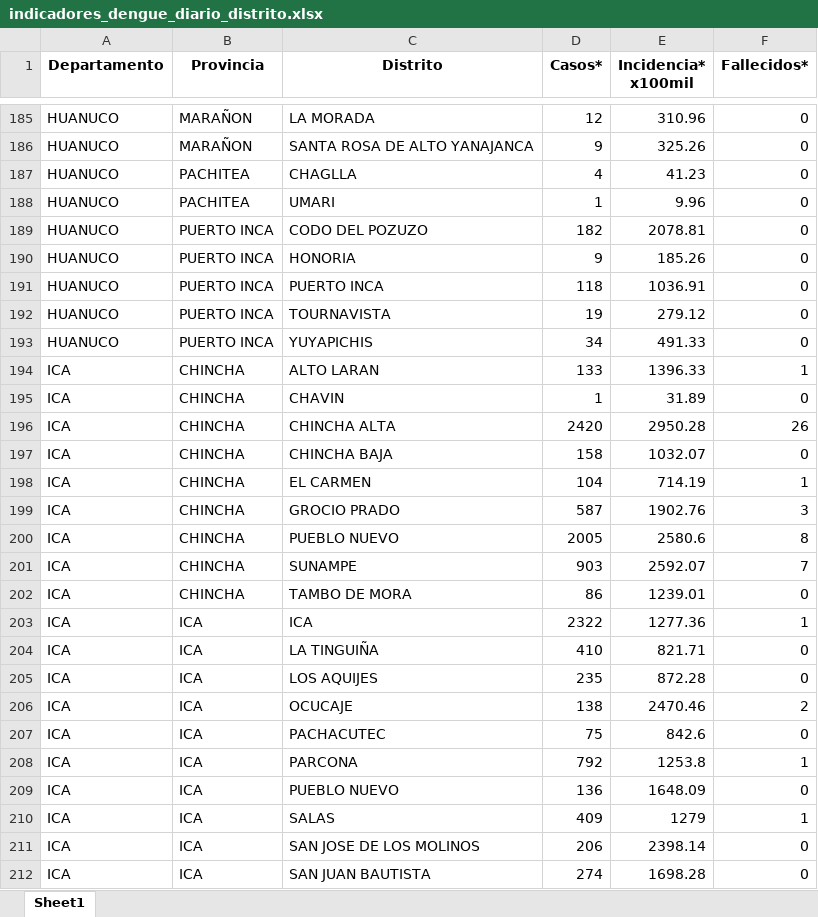
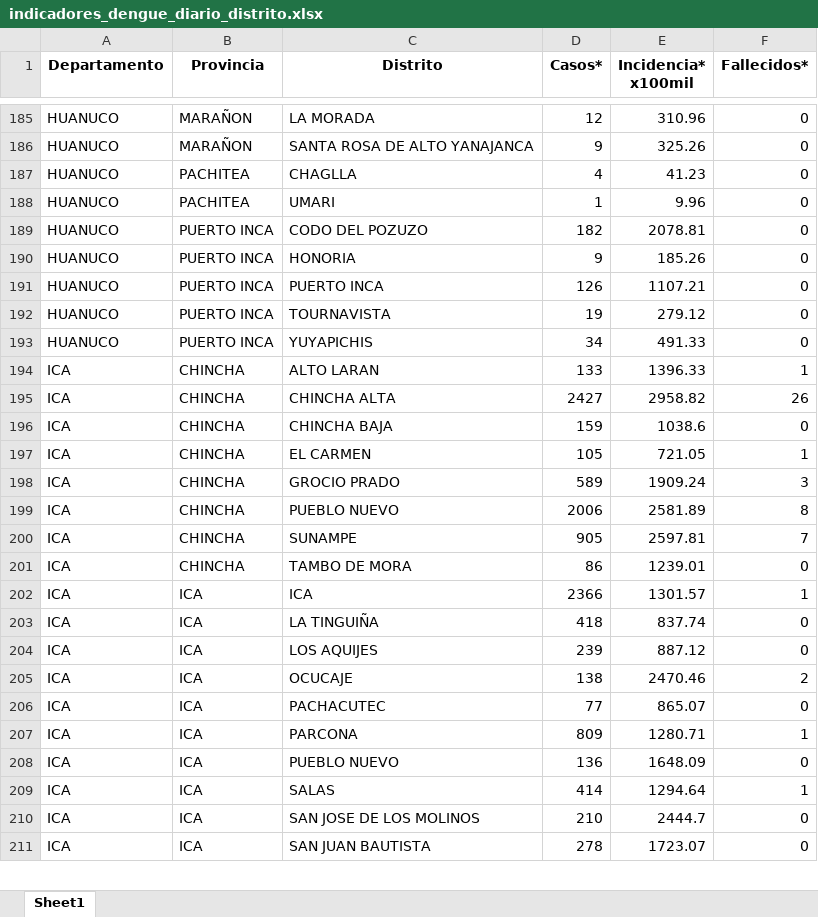
Before and after one commit to jlhuacles/dengue-final, an Excel workbook: indicadores_dengue_diario_distrito.xlsx, sheet Sheet1, drawn as a sheet; only a part is shown, gaps mark what is left out; values as stored, in another font and other column widths than the file's, no borders; removed rows and columns are numbered as before the commit, all else as after; the diff covers the shown part only; the diff names each change by its address in the sheet, - before the commit and + after, or states it on an @@ line.

```diff
--- a/indicadores_dengue_diario_distrito.xlsx (sheet Sheet1)
+++ b/indicadores_dengue_diario_distrito.xlsx (sheet Sheet1)
-D191 (Casos*): 118
+D191 (Casos*): 126
-E191 (Incidencia* x100mil): 1036.91
+E191 (Incidencia* x100mil): 1107.21
-row 195: ICA | CHINCHA | CHAVIN | 1 | 31.89 | 0
-D195 (Casos*): 2420
+D195 (Casos*): 2427
-E195 (Incidencia* x100mil): 2950.28
+E195 (Incidencia* x100mil): 2958.82
-D196 (Casos*): 158
+D196 (Casos*): 159
-E196 (Incidencia* x100mil): 1032.07
+E196 (Incidencia* x100mil): 1038.6
-D197 (Casos*): 104
+D197 (Casos*): 105
-E197 (Incidencia* x100mil): 714.19
+E197 (Incidencia* x100mil): 721.05
-D198 (Casos*): 587
+D198 (Casos*): 589
-E198 (Incidencia* x100mil): 1902.76
+E198 (Incidencia* x100mil): 1909.24
-D199 (Casos*): 2005
+D199 (Casos*): 2006
-E199 (Incidencia* x100mil): 2580.6
+E199 (Incidencia* x100mil): 2581.89
-D200 (Casos*): 903
+D200 (Casos*): 905
-E200 (Incidencia* x100mil): 2592.07
+E200 (Incidencia* x100mil): 2597.81
-D202 (Casos*): 2322
+D202 (Casos*): 2366
-E202 (Incidencia* x100mil): 1277.36
+E202 (Incidencia* x100mil): 1301.57
-D203 (Casos*): 410
+D203 (Casos*): 418
-E203 (Incidencia* x100mil): 821.71
+E203 (Incidencia* x100mil): 837.74
-D204 (Casos*): 235
+D204 (Casos*): 239
-E204 (Incidencia* x100mil): 872.28
+E204 (Incidencia* x100mil): 887.12
-D206 (Casos*): 75
+D206 (Casos*): 77
-E206 (Incidencia* x100mil): 842.6
+E206 (Incidencia* x100mil): 865.07
-D207 (Casos*): 792
+D207 (Casos*): 809
-E207 (Incidencia* x100mil): 1253.8
+E207 (Incidencia* x100mil): 1280.71
-D209 (Casos*): 409
+D209 (Casos*): 414
-E209 (Incidencia* x100mil): 1279
+E209 (Incidencia* x100mil): 1294.64
-D210 (Casos*): 206
+D210 (Casos*): 210
-E210 (Incidencia* x100mil): 2398.14
+E210 (Incidencia* x100mil): 2444.7
-D211 (Casos*): 274
+D211 (Casos*): 278
-E211 (Incidencia* x100mil): 1698.28
+E211 (Incidencia* x100mil): 1723.07
```
Also changed, not shown: 1 added row, 2 removed rows and 365 edited cells elsewhere in this sheet.
